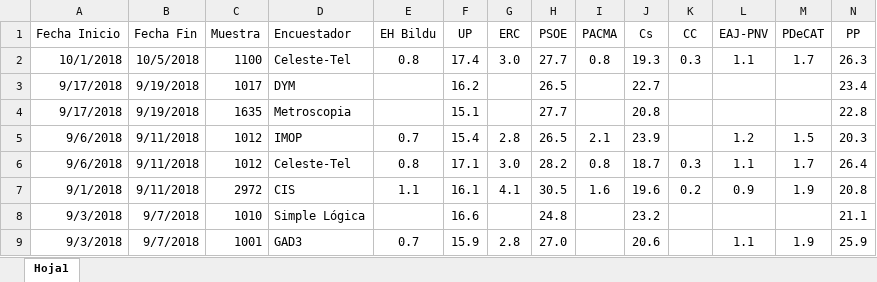
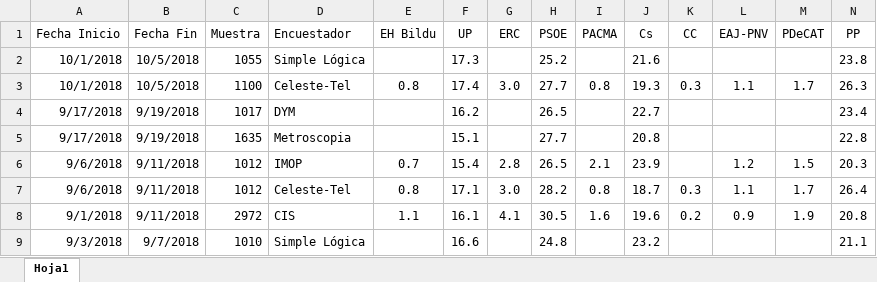
Before and after one commit to ChusCarro/1datomas, an Excel workbook: EleccionesGenerales/EncuestasGenerales.xlsx, sheet Hoja1, drawn as a sheet; only a part is shown; the shorter side is filled out with more unchanged rows; values as stored, in another font and other column widths than the file's, no borders; rows hold the shown columns only; the diff names each change by its address in the sheet, - before the commit and + after, or states it on an @@ line.

```diff
--- a/EleccionesGenerales/EncuestasGenerales.xlsx (sheet Hoja1)
+++ b/EleccionesGenerales/EncuestasGenerales.xlsx (sheet Hoja1)
+row 2: 10/1/2018 | 10/5/2018 | 1055 | Simple Lógica |  | 17.3 |  | 25.2 |  | 21.6 |  |  |  | 23.8
```
Also changed, not shown: 17 other files.
